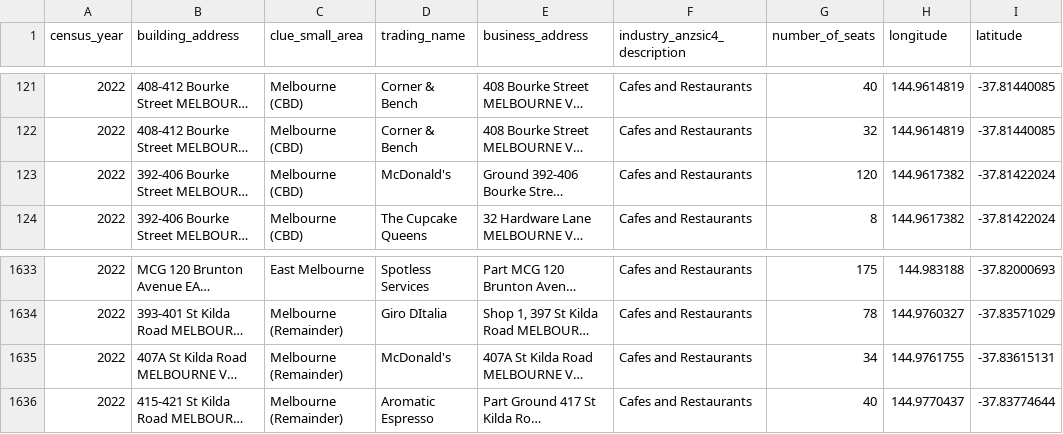
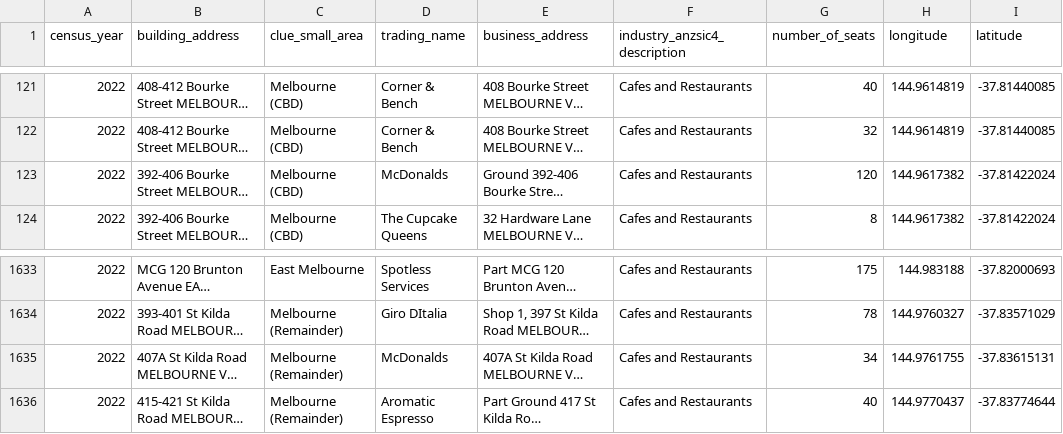
Before and after one commit to Maitrey0152/FIT3179_assignment2, a CSV file: cafes.csv, drawn as a sheet; only a part is shown, gaps mark what is left out; long unchanged cells end in …; the diff names each change by its address in the sheet, - before the commit and + after, or states it on an @@ line.

Commit message:
Updating the cafes.csv file

```diff
--- a/cafes.csv
+++ b/cafes.csv
-D123 (trading_name): McDonald's
+D123 (trading_name): McDonalds
-D1635 (trading_name): McDonald's
+D1635 (trading_name): McDonalds
```
